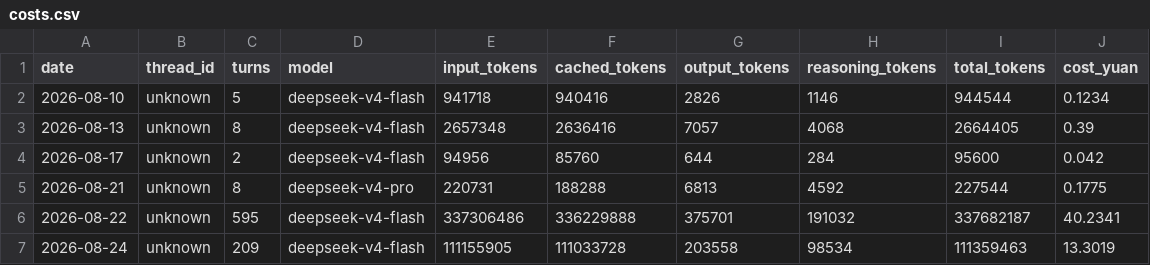
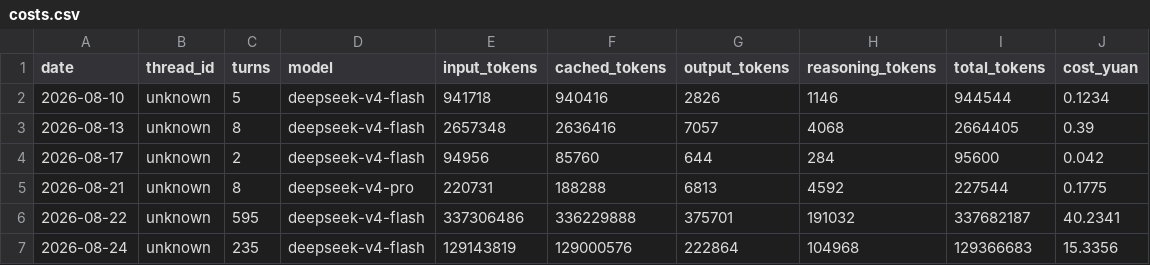
Before and after one commit to Anhao1314/go2_lianghua, a CSV file: data/datasets/costs.csv, drawn as a sheet.

Commit message:
[data] 2026-08-24 14:00:05

```diff
--- a/data/datasets/costs.csv
+++ b/data/datasets/costs.csv
@@ -6,2 +6,2 @@
 2026-08-22,unknown,595,deepseek-v4-flash,337306486,336229888,375701,191032,337682187,40.2341
-2026-08-24,unknown,209,deepseek-v4-flash,111155905,111033728,203558,98534,111359463,13.3019
+2026-08-24,unknown,235,deepseek-v4-flash,129143819,129000576,222864,104968,129366683,15.3356
```
Also changed, not shown: data/datasets/labels.csv, data/datasets/runs.csv, 1 other file.
